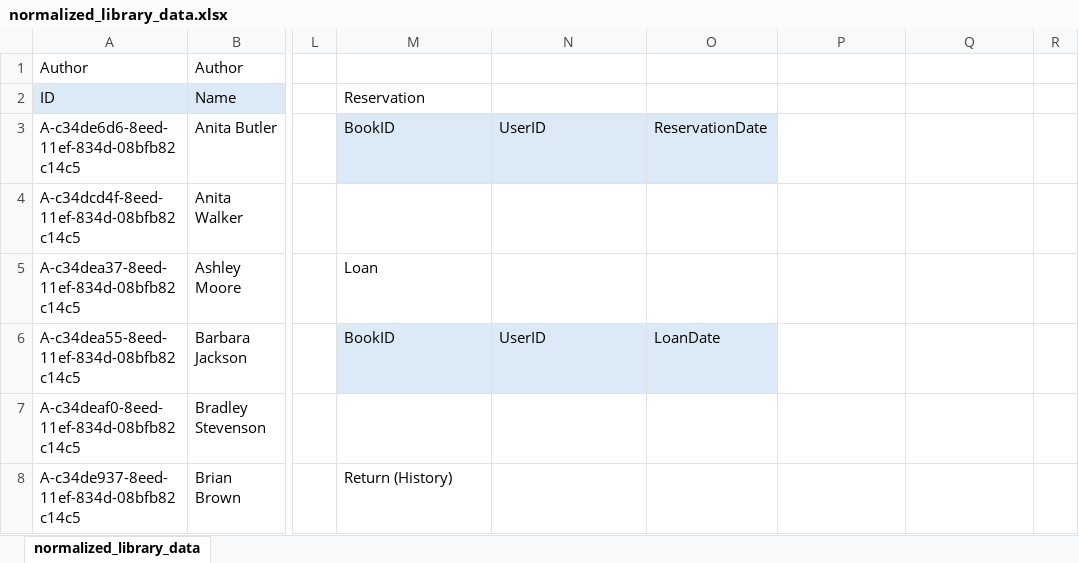
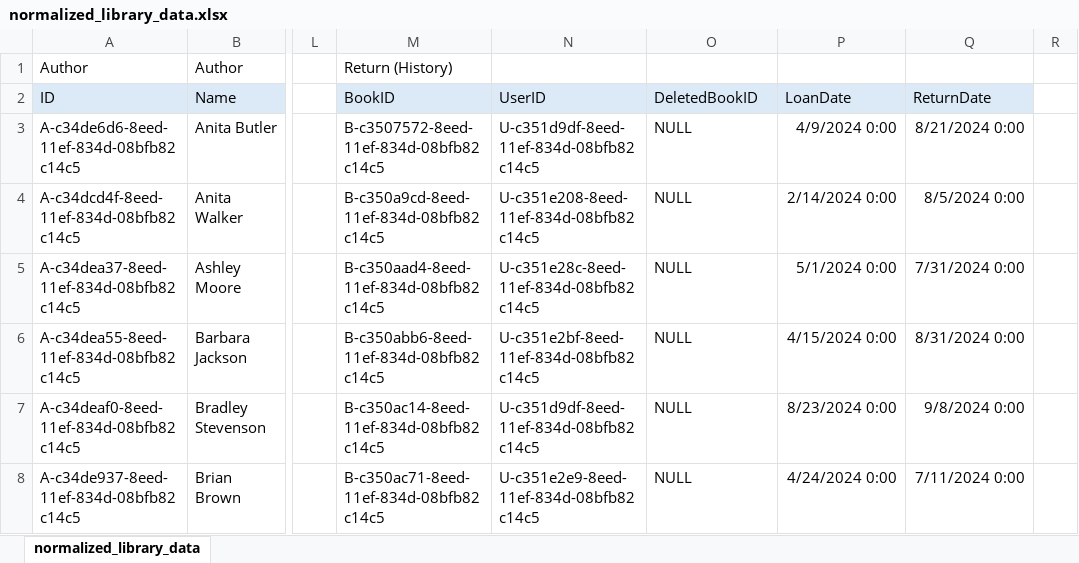
Before and after one commit to kengomatsuo/dbsigmarizz, an Excel workbook: data/normalized_library_data.xlsx, sheet normalized_library_data, drawn as a sheet; only a part is shown, gaps mark what is left out; values as stored, in another font and other column widths than the file's, no borders; the diff covers the shown part only; the diff names each change by its address in the sheet, - before the commit and + after, or states it on an @@ line.

```diff
--- a/data/normalized_library_data.xlsx (sheet normalized_library_data)
+++ b/data/normalized_library_data.xlsx (sheet normalized_library_data)
-M1 (BookID): (empty)
+M1 (BookID): Return (History)
-M2: Reservation
+M2: BookID
-M2:Q2 fill: none
+M2:Q2 fill: #DCEAF7
-N2: (empty)
+N2: UserID
-O2: (empty)
+O2: DeletedBookID
-P2: (empty)
+P2: LoanDate
-Q2: (empty)
+Q2: ReturnDate
-M3 (BookID): BookID
+M3 (BookID): B-c3507572-8eed-11ef-834d-08bfb82c14c5
-M3:O3 fill: #DCEAF7
+M3:O3 fill: none
-N3 (UserID): UserID
+N3 (UserID): U-c351d9df-8eed-11ef-834d-08bfb82c14c5
-O3 (DeletedBookID): ReservationDate
+O3 (DeletedBookID): NULL
-P3 (LoanDate): (empty)
+P3 (LoanDate): 4/9/2024 0:00
-Q3 (ReturnDate): (empty)
+Q3 (ReturnDate): 8/21/2024 0:00
-M4 (BookID): (empty)
+M4 (BookID): B-c350a9cd-8eed-11ef-834d-08bfb82c14c5
-N4 (UserID): (empty)
+N4 (UserID): U-c351e208-8eed-11ef-834d-08bfb82c14c5
-O4:O5 (DeletedBookID): (empty)
+O4:O5 (DeletedBookID): NULL
-P4 (LoanDate): (empty)
+P4 (LoanDate): 2/14/2024 0:00
-Q4 (ReturnDate): (empty)
+Q4 (ReturnDate): 8/5/2024 0:00
-M5 (BookID): Loan
+M5 (BookID): B-c350aad4-8eed-11ef-834d-08bfb82c14c5
-N5 (UserID): (empty)
+N5 (UserID): U-c351e28c-8eed-11ef-834d-08bfb82c14c5
-P5 (LoanDate): (empty)
+P5 (LoanDate): 5/1/2024 0:00
-Q5 (ReturnDate): (empty)
+Q5 (ReturnDate): 7/31/2024 0:00
-M6 (BookID): BookID
+M6 (BookID): B-c350abb6-8eed-11ef-834d-08bfb82c14c5
-M6:O6 fill: #DCEAF7
+M6:O6 fill: none
-N6 (UserID): UserID
+N6 (UserID): U-c351e2bf-8eed-11ef-834d-08bfb82c14c5
-O6 (DeletedBookID): LoanDate
+O6 (DeletedBookID): NULL
-P6 (LoanDate): (empty)
+P6 (LoanDate): 4/15/2024 0:00
-Q6 (ReturnDate): (empty)
+Q6 (ReturnDate): 8/31/2024 0:00
-M7 (BookID): (empty)
+M7 (BookID): B-c350ac14-8eed-11ef-834d-08bfb82c14c5
-N7 (UserID): (empty)
+N7 (UserID): U-c351d9df-8eed-11ef-834d-08bfb82c14c5
-O7:O8 (DeletedBookID): (empty)
+O7:O8 (DeletedBookID): NULL
-P7 (LoanDate): (empty)
+P7 (LoanDate): 8/23/2024 0:00
-Q7 (ReturnDate): (empty)
+Q7 (ReturnDate): 9/8/2024 0:00
-M8 (BookID): Return (History)
+M8 (BookID): B-c350ac71-8eed-11ef-834d-08bfb82c14c5
-N8 (UserID): (empty)
+N8 (UserID): U-c351e2e9-8eed-11ef-834d-08bfb82c14c5
-P8 (LoanDate): (empty)
+P8 (LoanDate): 4/24/2024 0:00
-Q8 (ReturnDate): (empty)
+Q8 (ReturnDate): 7/11/2024 0:00
```
Also changed, not shown: 7 removed rows, 153 edited cells and cell formats elsewhere in this sheet, 2 other files.
